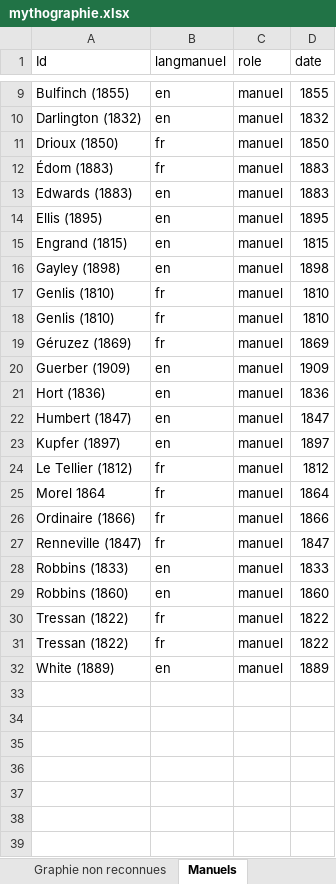
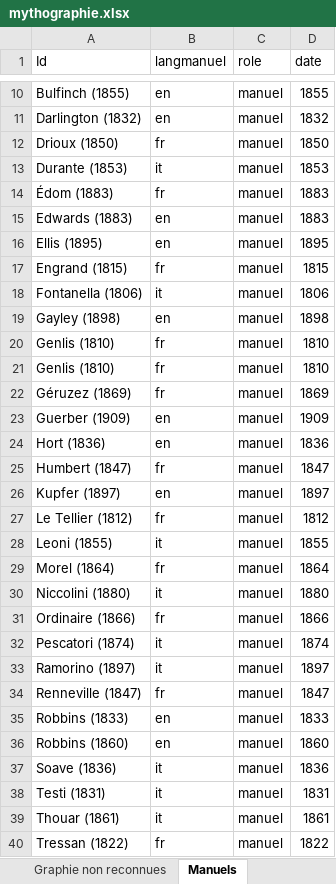
Before and after one commit to OBVIL/mythographie, an Excel workbook: data/mythographie.xlsx, sheet Manuels, drawn as a sheet; only a part is shown, gaps mark what is left out; the shorter side is filled out with more unchanged rows; values as stored, in another font and other column widths than the file's, no borders; addresses are those after the commit; the diff covers the shown part only; the diff names each change by its address in the sheet, - before the commit and + after, or states it on an @@ line.

```diff
--- a/data/mythographie.xlsx (sheet Manuels)
+++ b/data/mythographie.xlsx (sheet Manuels)
+row 13: Durante (1853) | it | manuel | 1853
-B17 (langmanuel): en
+B17 (langmanuel): fr
+row 18: Fontanella (1806) | it | manuel | 1806
-B25 (langmanuel): en
+B25 (langmanuel): fr
+row 28: Leoni (1855) | it | manuel | 1855
-A29 (Id): Morel 1864
+A29 (Id): Morel (1864)
+row 30: Niccolini (1880) | it | manuel | 1880
+row 32: Pescatori (1874) | it | manuel | 1874
+row 33: Ramorino (1897) | it | manuel | 1897
+row 37: Soave (1836) | it | manuel | 1836
+row 38: Testi (1831) | it | manuel | 1831
+row 39: Thouar (1861) | it | manuel | 1861
```
Also changed, not shown: 1 added row elsewhere in this sheet, sheet mythographie_nodes.csv, 10 other files.
